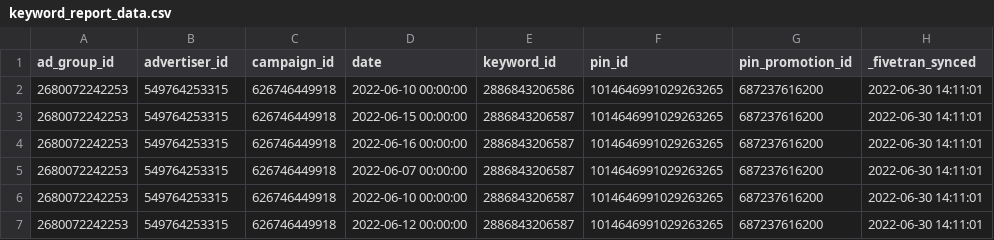
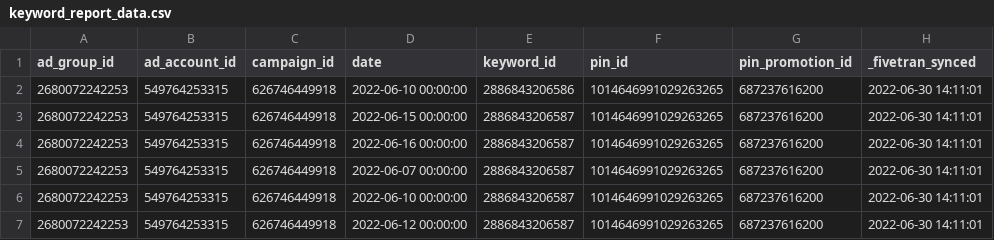
Before and after one commit to fivetran/dbt_pinterest_source, a CSV file: integration_tests/seeds/keyword_report_data.csv, drawn as a sheet; only a part is shown; the diff names each change by its address in the sheet, - before the commit and + after, or states it on an @@ line.

```diff
--- a/integration_tests/seeds/keyword_report_data.csv
+++ b/integration_tests/seeds/keyword_report_data.csv
-B1: advertiser_id
+B1: ad_account_id
```
Also changed, not shown: integration_tests/seeds/ad_group_report_data.csv, integration_tests/seeds/advertiser_report_data.csv, 23 other files.
